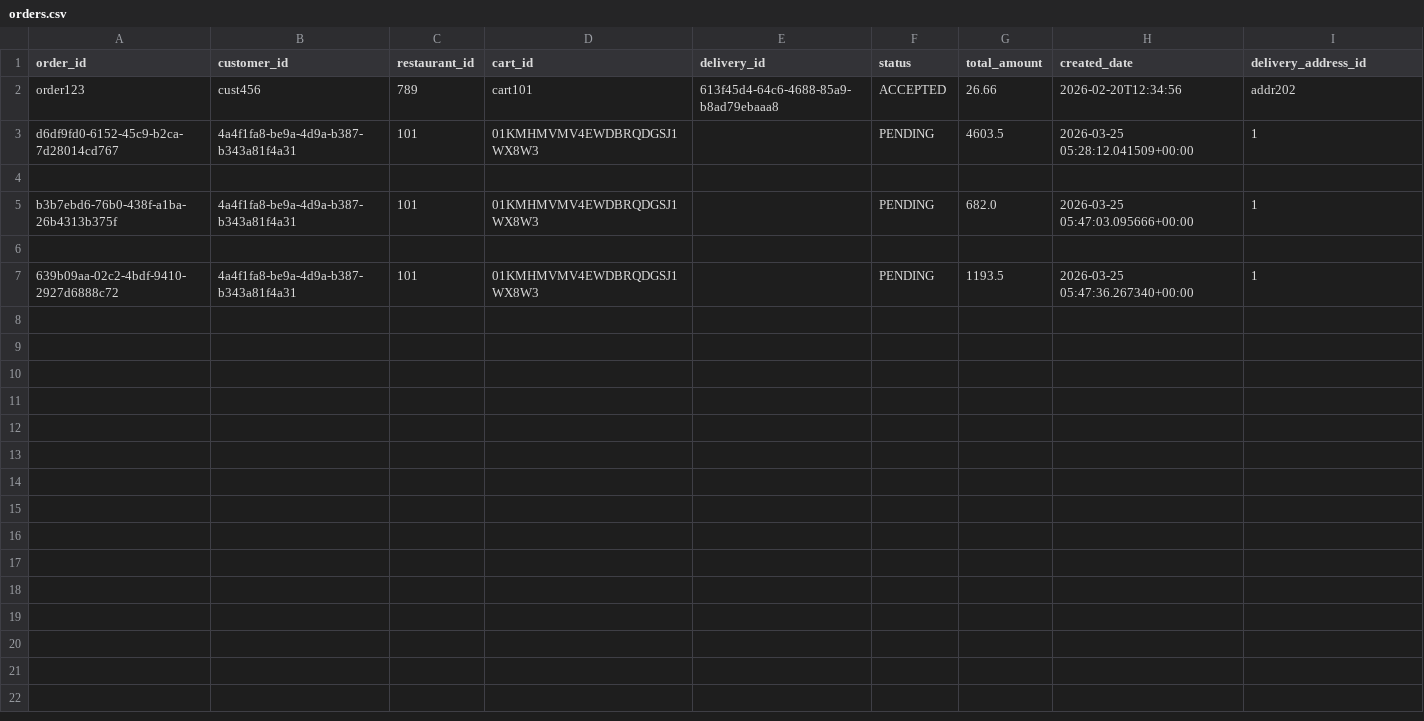
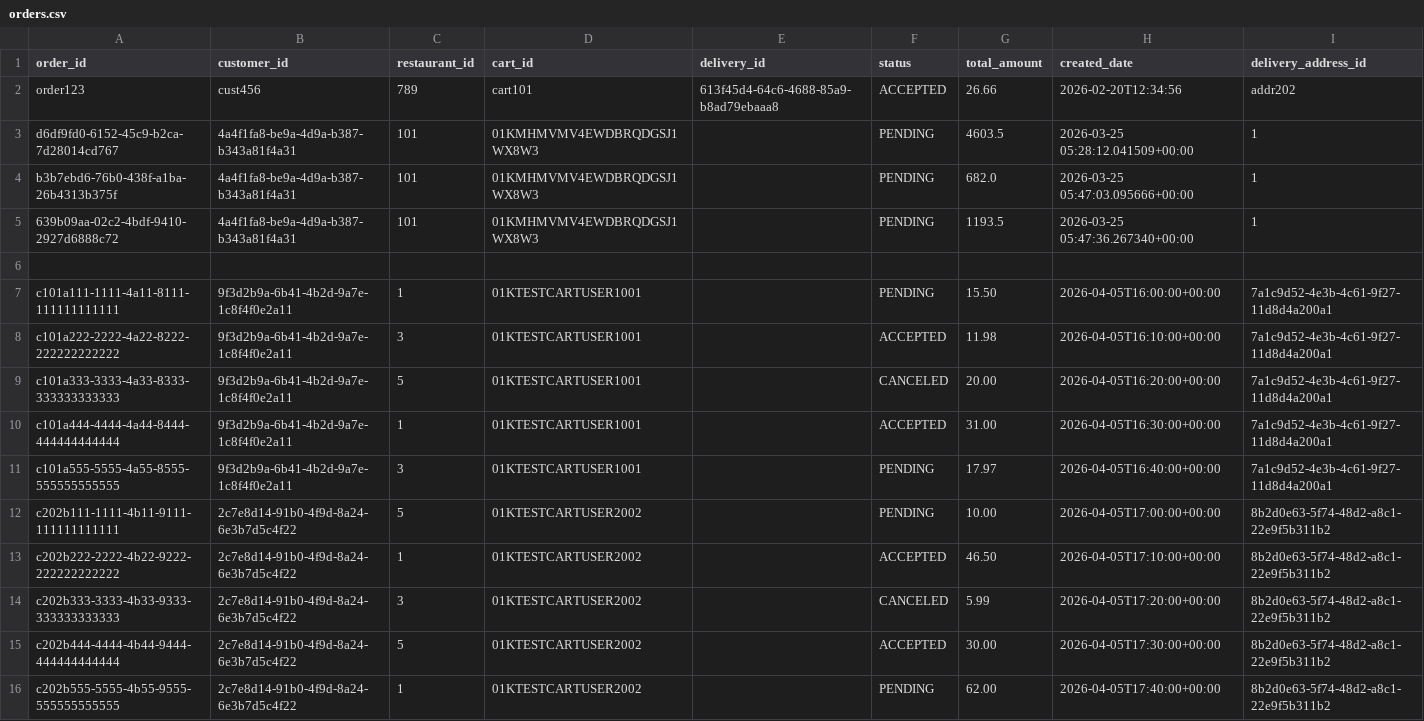
Before and after one commit to Badger-Tree/310_Group17FoodApp_GOATSQUAD, a CSV file: app/data/orders.csv, drawn as a sheet.

Commit message:
Added order history feature
Added order history feature.
User can filter with restaurant and cuisine.

Users can sort with restaurant, cuisine, or date, ascending or descending.

```diff
--- a/app/data/orders.csv
+++ b/app/data/orders.csv
@@ -3,5 +3,14 @@ order123,cust456,789,cart101,613f45d4-64c6-4688-85a9-b8ad79ebaaa8,ACCEPTED,26.66
 d6df9fd0-6152-45c9-b2ca-7d28014cd767,4a4f1fa8-be9a-4d9a-b387-b343a81f4a31,101,01KMHMVMV4EWDBRQDGSJ1WX8W3,,PENDING,4603.5,2026-03-25 05:28:12.041509+00:00,1
+b3b7ebd6-76b0-438f-a1ba-26b4313b375f,4a4f1fa8-be9a-4d9a-b387-b343a81f4a31,101,01KMHMVMV4EWDBRQDGSJ1WX8W3,,PENDING,682.0,2026-03-25 05:47:03.095666+00:00,1
+639b09aa-02c2-4bdf-9410-2927d6888c72,4a4f1fa8-be9a-4d9a-b387-b343a81f4a31,101,01KMHMVMV4EWDBRQDGSJ1WX8W3,,PENDING,1193.5,2026-03-25 05:47:36.267340+00:00,1
 
-b3b7ebd6-76b0-438f-a1ba-26b4313b375f,4a4f1fa8-be9a-4d9a-b387-b343a81f4a31,101,01KMHMVMV4EWDBRQDGSJ1WX8W3,,PENDING,682.0,2026-03-25 05:47:03.095666+00:00,1
-
-639b09aa-02c2-4bdf-9410-2927d6888c72,4a4f1fa8-be9a-4d9a-b387-b343a81f4a31,101,01KMHMVMV4EWDBRQDGSJ1WX8W3,,PENDING,1193.5,2026-03-25 05:47:36.267340+00:00,1
+c101a111-1111-4a11-8111-111111111111,9f3d2b9a-6b41-4b2d-9a7e-1c8f4f0e2a11,1,01KTESTCARTUSER1001,,PENDING,15.50,2026-04-05T16:00:00+00:00,7a1c9d52-4e3b-4c61-9f27-11d8d4a200a1
+c101a222-2222-4a22-8222-222222222222,9f3d2b9a-6b41-4b2d-9a7e-1c8f4f0e2a11,3,01KTESTCARTUSER1001,,ACCEPTED,11.98,2026-04-05T16:10:00+00:00,7a1c9d52-4e3b-4c61-9f27-11d8d4a200a1
+c101a333-3333-4a33-8333-333333333333,9f3d2b9a-6b41-4b2d-9a7e-1c8f4f0e2a11,5,01KTESTCARTUSER1001,,CANCELED,20.00,2026-04-05T16:20:00+00:00,7a1c9d52-4e3b-4c61-9f27-11d8d4a200a1
+c101a444-4444-4a44-8444-444444444444,9f3d2b9a-6b41-4b2d-9a7e-1c8f4f0e2a11,1,01KTESTCARTUSER1001,,ACCEPTED,31.00,2026-04-05T16:30:00+00:00,7a1c9d52-4e3b-4c61-9f27-11d8d4a200a1
+c101a555-5555-4a55-8555-555555555555,9f3d2b9a-6b41-4b2d-9a7e-1c8f4f0e2a11,3,01KTESTCARTUSER1001,,PENDING,17.97,2026-04-05T16:40:00+00:00,7a1c9d52-4e3b-4c61-9f27-11d8d4a200a1
+c202b111-1111-4b11-9111-111111111111,2c7e8d14-91b0-4f9d-8a24-6e3b7d5c4f22,5,01KTESTCARTUSER2002,,PENDING,10.00,2026-04-05T17:00:00+00:00,8b2d0e63-5f74-48d2-a8c1-22e9f5b311b2
+c202b222-2222-4b22-9222-222222222222,2c7e8d14-91b0-4f9d-8a24-6e3b7d5c4f22,1,01KTESTCARTUSER2002,,ACCEPTED,46.50,2026-04-05T17:10:00+00:00,8b2d0e63-5f74-48d2-a8c1-22e9f5b311b2
+c202b333-3333-4b33-9333-333333333333,2c7e8d14-91b0-4f9d-8a24-6e3b7d5c4f22,3,01KTESTCARTUSER2002,,CANCELED,5.99,2026-04-05T17:20:00+00:00,8b2d0e63-5f74-48d2-a8c1-22e9f5b311b2
+c202b444-4444-4b44-9444-444444444444,2c7e8d14-91b0-4f9d-8a24-6e3b7d5c4f22,5,01KTESTCARTUSER2002,,ACCEPTED,30.00,2026-04-05T17:30:00+00:00,8b2d0e63-5f74-48d2-a8c1-22e9f5b311b2
+c202b555-5555-4b55-9555-555555555555,2c7e8d14-91b0-4f9d-8a24-6e3b7d5c4f22,1,01KTESTCARTUSER2002,,PENDING,62.00,2026-04-05T17:40:00+00:00,8b2d0e63-5f74-48d2-a8c1-22e9f5b311b2
```
Also changed, not shown: app/data/addresses.csv, app/data/cart.csv, 6 other files.
